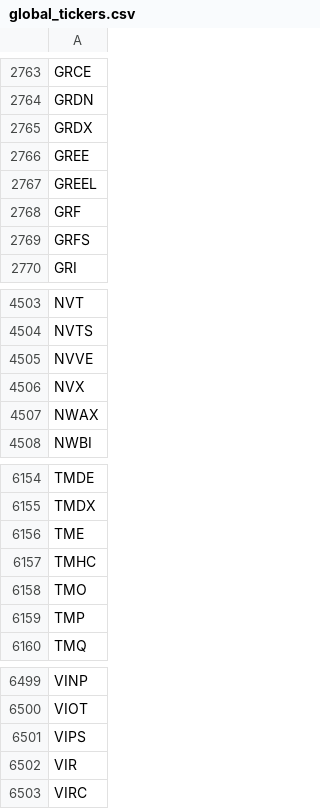
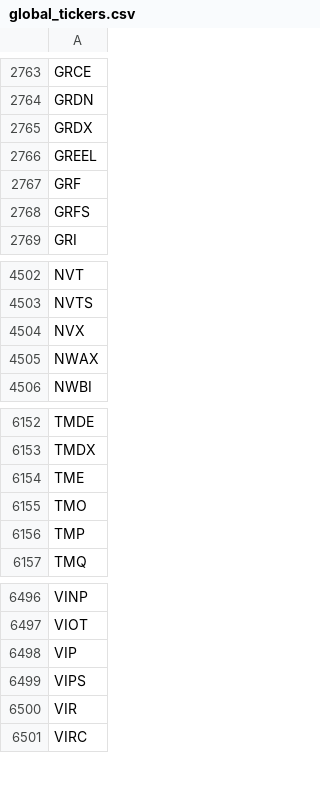
Before and after one commit to gitdhirajsv/Azalyst-Stock-Intelligence, a CSV file: global_tickers.csv, drawn as a sheet; only a part is shown, gaps mark what is left out.

```diff
--- a/global_tickers.csv
+++ b/global_tickers.csv
@@ -2765,3 +2765,2 @@ GRDN
 GRDX
-GREE
 GREEL
@@ -4504,3 +4503,2 @@ NVT
 NVTS
-NVVE
 NVX
@@ -6156,3 +6154,2 @@ TMDX
 TME
-TMHC
 TMO
@@ -6500,2 +6497,3 @@ VINP
 VIOT
+VIP
 VIPS
```
Also changed, not shown: 1 other file.
